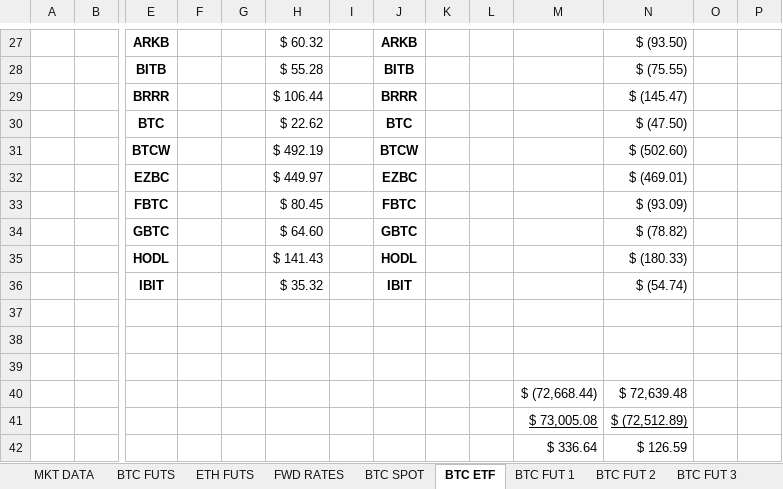
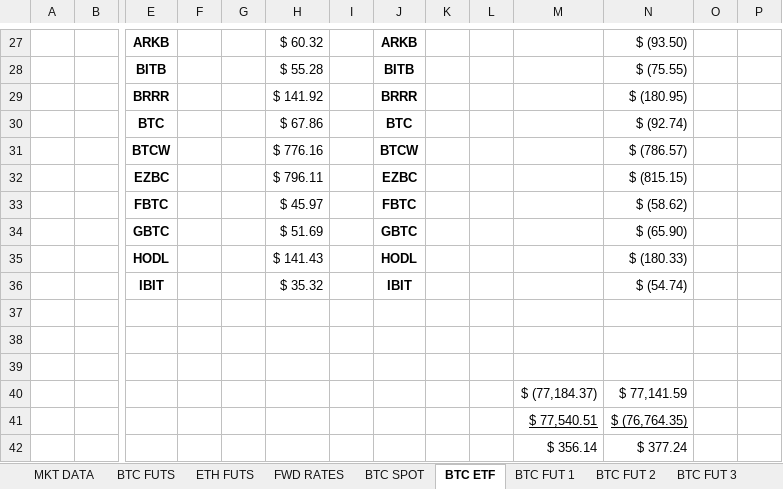
Before and after one commit to mikehyland-quant/crypto-project, an Excel workbook: spreadsheets/2026 Crypto Mkt Data.xlsx, sheet BTC ETF, drawn as a sheet; only a part is shown, gaps mark what is left out; values as stored, in another font and other column widths than the file's, no borders; conditional formats not drawn; removed rows and columns are numbered as before the commit, all else as after; rows hold the shown columns only; the diff covers the shown part only; the diff names each change by its address in the sheet, - before the commit and + after, or states it on an @@ line.

```diff
--- a/spreadsheets/2026 Crypto Mkt Data.xlsx (sheet BTC ETF)
+++ b/spreadsheets/2026 Crypto Mkt Data.xlsx (sheet BTC ETF)
-H29: $ 106.44
+H29: $ 141.92
-N29: $ (145.47)
+N29: $ (180.95)
-H30: $ 22.62
+H30: $ 67.86
-N30: $ (47.50)
+N30: $ (92.74)
-H31: $ 492.19
+H31: $ 776.16
-N31: $ (502.60)
+N31: $ (786.57)
-H32: $ 449.97
+H32: $ 796.11
-N32: $ (469.01)
+N32: $ (815.15)
-H33: $ 80.45
+H33: $ 45.97
-N33: $ (93.09)
+N33: $ (58.62)
-H34: $ 64.60
+H34: $ 51.69
-N34: $ (78.82)
+N34: $ (65.90)
-row 40:  |  |  |  |  |  |  |  |  |  | $ (72,668.44) | $ 72,639.48
-row 41:  |  |  |  |  |  |  |  |  |  | $ 73,005.08 | $ (72,512.89)
-row 42:  |  |  |  |  |  |  |  |  |  | $ 336.64 | $ 126.59
+row 40:  |  |  |  |  |  |  |  |  |  | $ (77,184.37) | $ 77,141.59
+row 41:  |  |  |  |  |  |  |  |  |  | $ 77,540.51 | $ (76,764.35)
+row 42:  |  |  |  |  |  |  |  |  |  | $ 356.14 | $ 377.24
```
Also changed, not shown: 17 added rows, 17 removed rows and 2 edited cells elsewhere in this sheet, sheet MKT DATA, sheet BTC FUT 5, sheet BTC FUT 6, sheet BTC FUT 4, sheet BTC FUT 3, sheet BTC FUT 2, 5 more sheets, formulas that keep their value, spreadsheets/2026 BTC ETF Ratios.xlsx, spreadsheets/2026 Fin Inst Database.xlsx, 6 other files.
